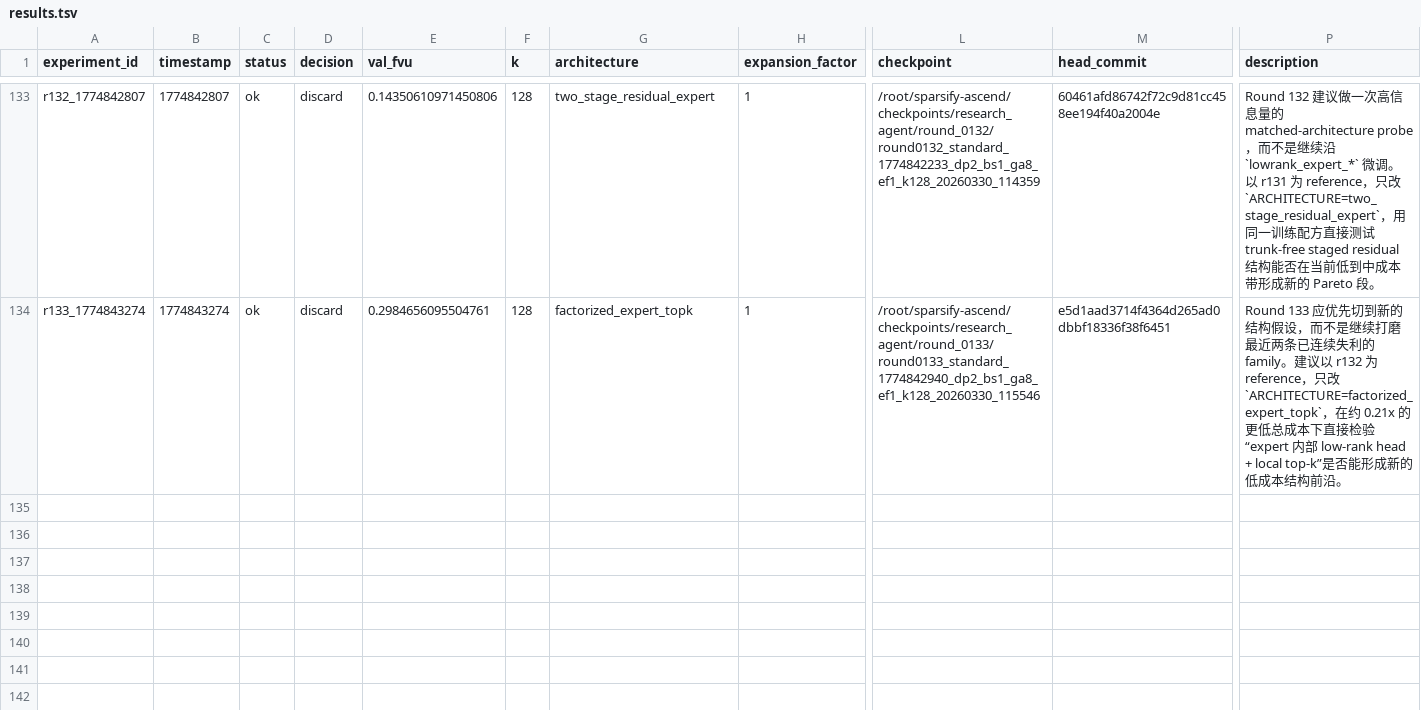
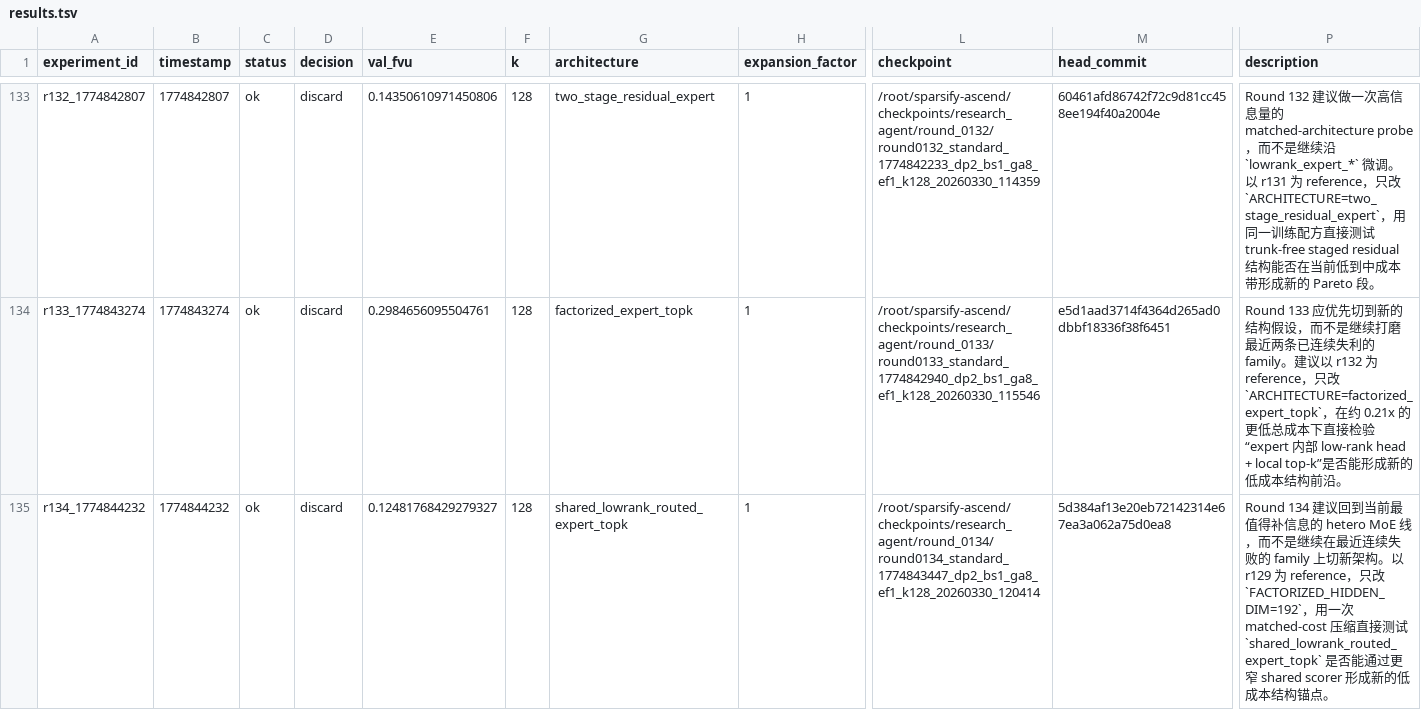
Before and after one commit to duanzhaol/sparsify, a TSV file: research/history/results.tsv, drawn as a sheet; only a part is shown, gaps mark what is left out; rows hold the shown columns only; the diff names each change by its address in the sheet, - before the commit and + after, or states it on an @@ line.

Commit message:
experiment: round 0134 standard shared_lowrank_routed_expert_topk discard

```diff
--- a/research/history/results.tsv
+++ b/research/history/results.tsv
+row 135: r134_1774844232 | 1774844232 | ok | discard | 0.12481768429279327 | 128 | shared_lowrank_routed_expert_topk | 1 | /root/sparsify-ascend/checkpoints/research_agent/round_0134/round0134_standard_1774843447_dp2_bs1_ga8_ef1_k128_20260330_120414 | 5d384af13e20eb72142314e67ea3a062a75d0ea8 | Round 134 建议回到当前最值得补信息的 hetero MoE 线，而不是继续在最近连续失败的 family 上切新架构。以 r129 为 reference，只改 `FACTORIZED_HIDDEN_DIM=192`，用一次 matched-cost 压缩直接测试 `shared_lowrank_routed_expert_topk` 是否能通过更窄 shared scorer 形成新的低成本结构锚点。
```
Also changed, not shown: 8 other files.
